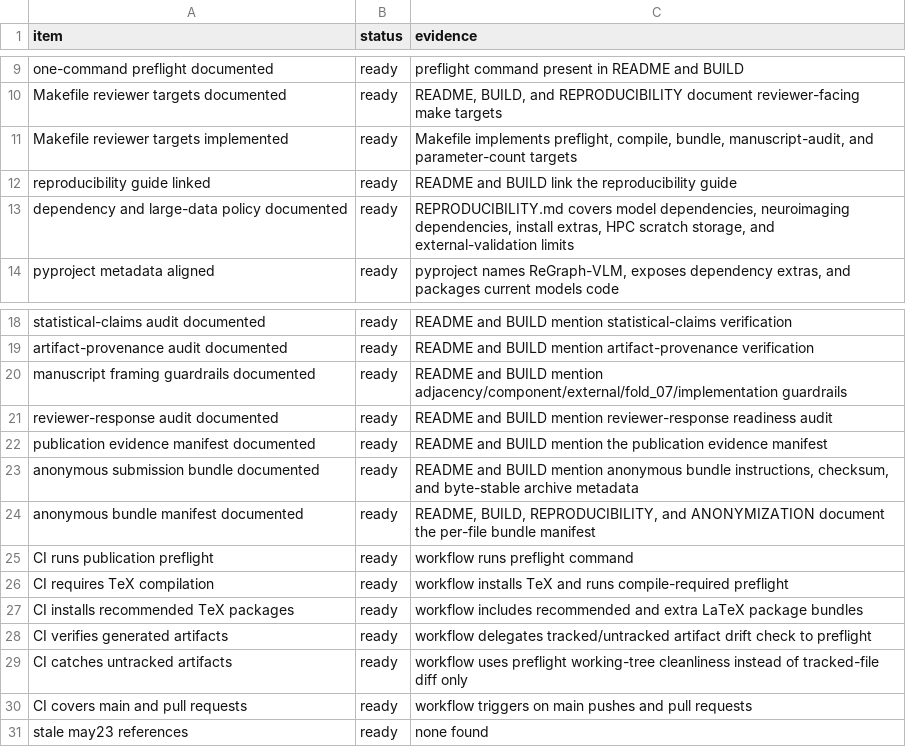
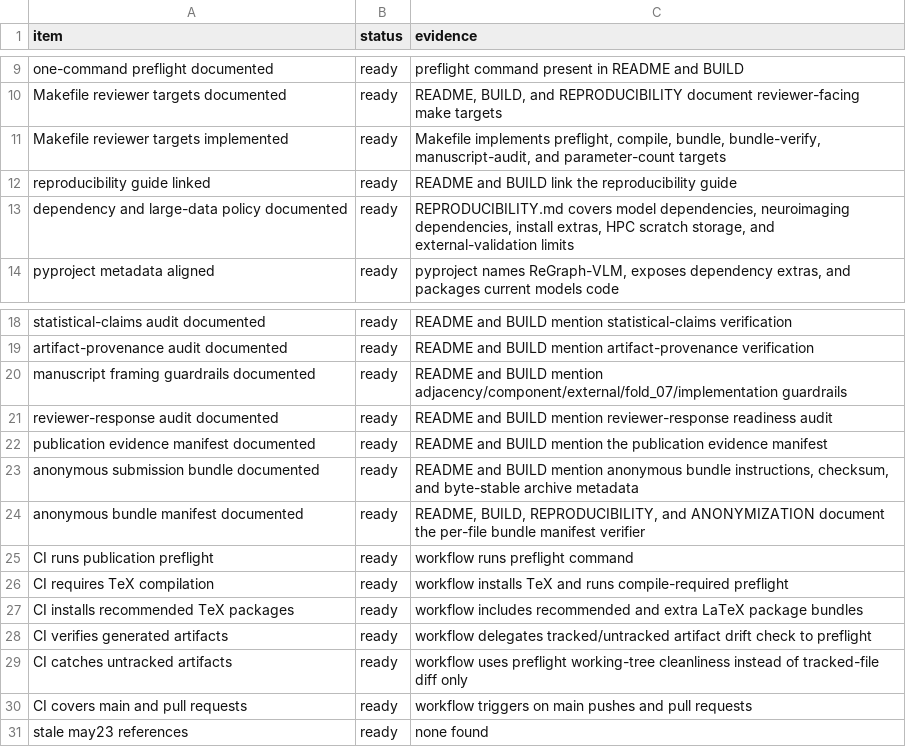
Before and after one commit to XialeiH/ReGraph-VLM, a CSV file: preproc_v0/repetition_familiarity/results/final_tables/publication_docs_audit.csv, drawn as a sheet; only a part is shown, gaps mark what is left out.

```diff
--- a/preproc_v0/repetition_familiarity/results/final_tables/publication_docs_audit.csv
+++ b/preproc_v0/repetition_familiarity/results/final_tables/publication_docs_audit.csv
@@ -10,3 +10,3 @@ one-command preflight documented,ready,preflight command present in README and B
 Makefile reviewer targets documented,ready,"README, BUILD, and REPRODUCIBILITY document reviewer-facing make targets"
-Makefile reviewer targets implemented,ready,"Makefile implements preflight, compile, bundle, manuscript-audit, and parameter-count targets"
+Makefile reviewer targets implemented,ready,"Makefile implements preflight, compile, bundle, bundle-verify, manuscript-audit, and parameter-count targets"
 reproducibility guide linked,ready,README and BUILD link the reproducibility guide
@@ -23,3 +23,3 @@ publication evidence manifest documented,ready,README and BUILD mention the publ
 anonymous submission bundle documented,ready,"README and BUILD mention anonymous bundle instructions, checksum, and byte-stable archive metadata"
-anonymous bundle manifest documented,ready,"README, BUILD, REPRODUCIBILITY, and ANONYMIZATION document the per-file bundle manifest"
+anonymous bundle manifest documented,ready,"README, BUILD, REPRODUCIBILITY, and ANONYMIZATION document the per-file bundle manifest verifier"
 CI runs publication preflight,ready,workflow runs preflight command
```
Also changed, not shown: preproc_v0/repetition_familiarity/results/final_tables/anonymous_bundle_manifest.csv, 12 other files.
